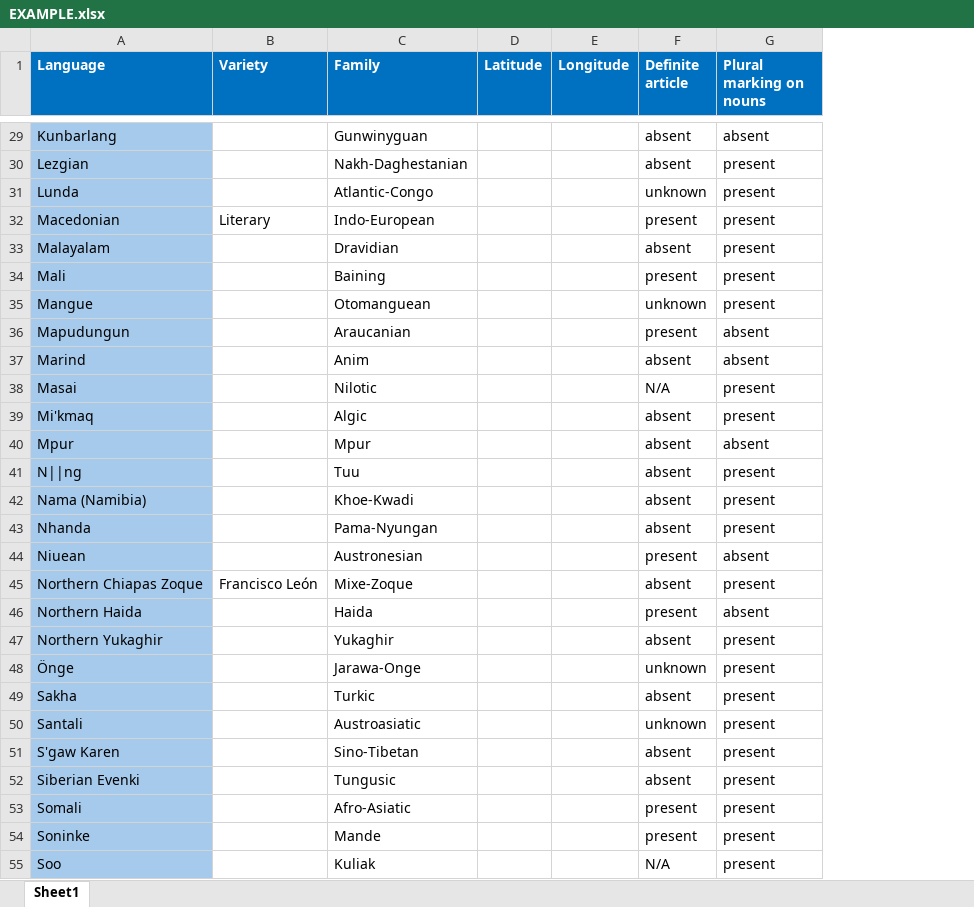
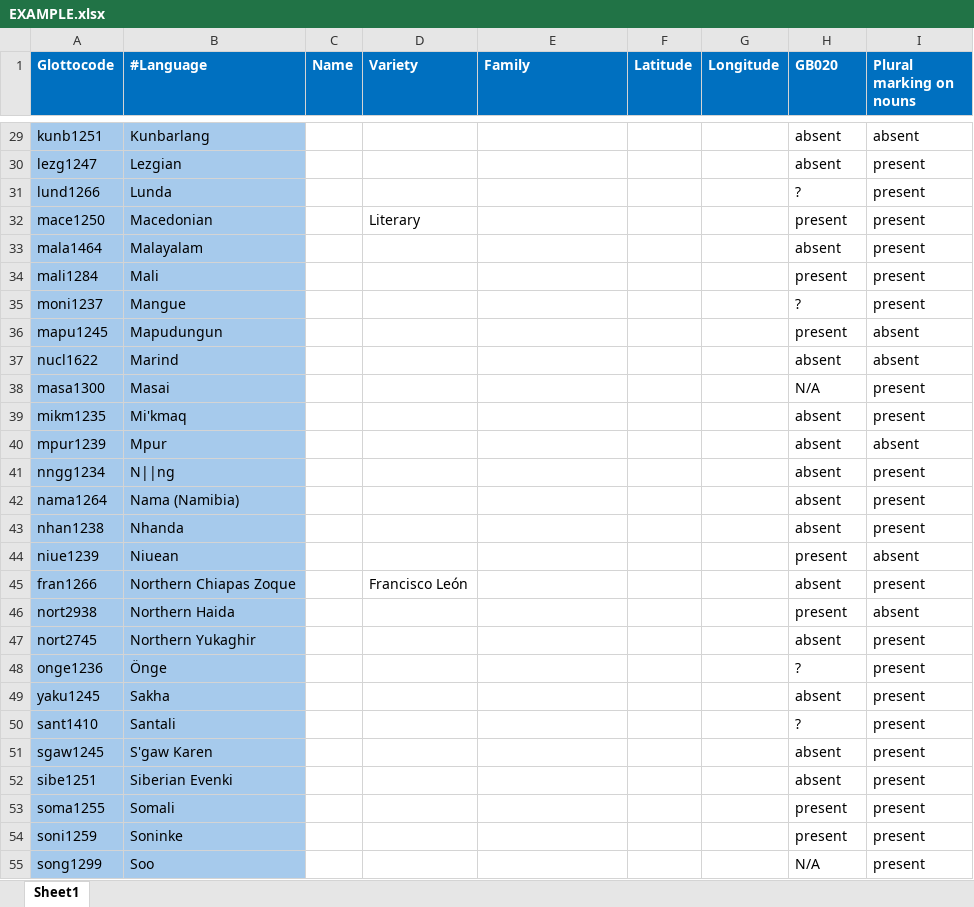
Before and after one commit to PardoSergi/InTyMaVi, an Excel workbook: EXAMPLE.xlsx, sheet Sheet1, drawn as a sheet; only a part is shown, gaps mark what is left out; values as stored, in another font and other column widths than the file's, no borders; addresses are those after the commit; the diff covers the shown part only; the diff names each change by its address in the sheet, - before the commit and + after, or states it on an @@ line.

```diff
--- a/EXAMPLE.xlsx (sheet Sheet1)
+++ b/EXAMPLE.xlsx (sheet Sheet1)
+column A (Glottocode), rows 29-55: kunb1251 | lezg1247 | lund1266 | mace1250 | mala1464 | mali1284 | moni1237 | mapu1245 | nucl1622 | masa1300 | mikm1235 | mpur1239 | nngg1234 | nama1264 | nhan1238 | niue1239 | fran1266 | nort2938 | nort2745 | onge1236 | yaku1245 | sant1410 | sgaw1245 | sibe1251 | soma1255 | soni1259 | song1299
+column C (Name), empty
-B1: Language
+B1: #Language
-H1: Definite article
+H1: GB020
-E29 (Family): Gunwinyguan
+E29 (Family): (empty)
-E30 (Family): Nakh-Daghestanian
+E30 (Family): (empty)
-E31 (Family): Atlantic-Congo
+E31 (Family): (empty)
-H31 (GB020): unknown
+H31 (GB020): ?
-E32 (Family): Indo-European
+E32 (Family): (empty)
-E33 (Family): Dravidian
+E33 (Family): (empty)
-E34 (Family): Baining
+E34 (Family): (empty)
-E35 (Family): Otomanguean
+E35 (Family): (empty)
-H35 (GB020): unknown
+H35 (GB020): ?
-E36 (Family): Araucanian
+E36 (Family): (empty)
-E37 (Family): Anim
+E37 (Family): (empty)
-E38 (Family): Nilotic
+E38 (Family): (empty)
-E39 (Family): Algic
+E39 (Family): (empty)
-E40 (Family): Mpur
+E40 (Family): (empty)
-E41 (Family): Tuu
+E41 (Family): (empty)
-E42 (Family): Khoe-Kwadi
+E42 (Family): (empty)
-E43 (Family): Pama-Nyungan
+E43 (Family): (empty)
-E44 (Family): Austronesian
+E44 (Family): (empty)
-E45 (Family): Mixe-Zoque
+E45 (Family): (empty)
-E46 (Family): Haida
+E46 (Family): (empty)
-E47 (Family): Yukaghir
+E47 (Family): (empty)
-E48 (Family): Jarawa-Onge
+E48 (Family): (empty)
-H48 (GB020): unknown
+H48 (GB020): ?
-E49 (Family): Turkic
+E49 (Family): (empty)
-E50 (Family): Austroasiatic
+E50 (Family): (empty)
-H50 (GB020): unknown
+H50 (GB020): ?
-E51 (Family): Sino-Tibetan
+E51 (Family): (empty)
-E52 (Family): Tungusic
+E52 (Family): (empty)
-E53 (Family): Afro-Asiatic
+E53 (Family): (empty)
-E54 (Family): Mande
+E54 (Family): (empty)
-E55 (Family): Kuliak
+E55 (Family): (empty)
```
Also changed, not shown: 41 edited cells elsewhere in this sheet.
